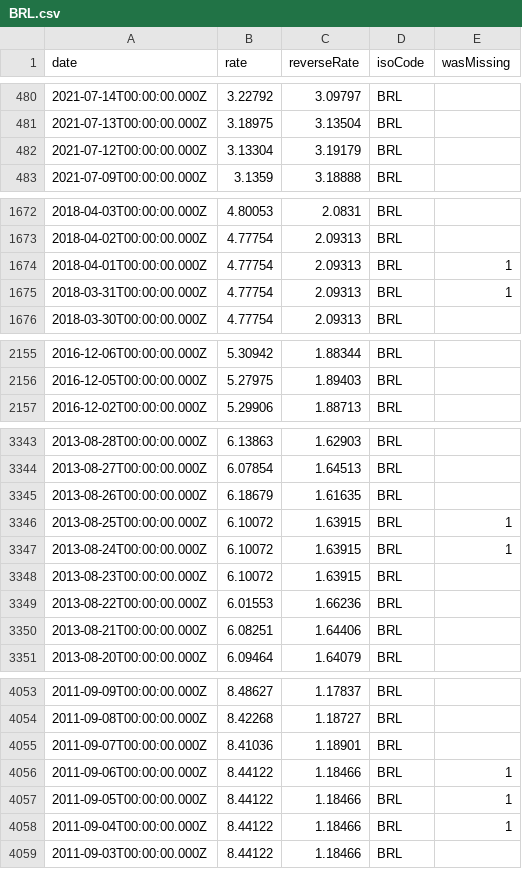
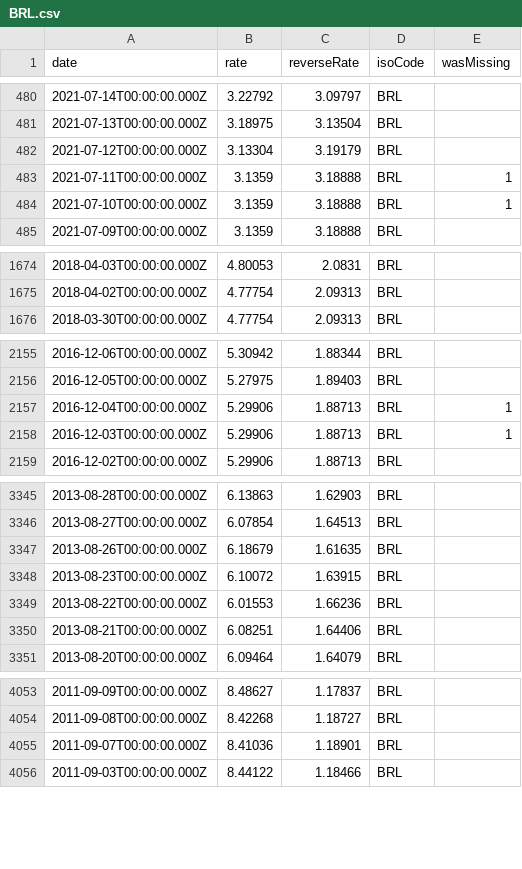
Before and after one commit to GeorgeSG/bnb-currency-exchange-rates, a CSV file: data/BRL.csv, drawn as a sheet; only a part is shown, gaps mark what is left out; removed rows and columns are numbered as before the commit, all else as after; the diff covers the shown part only; the diff names each change by its address in the sheet, - before the commit and + after, or states it on an @@ line.

Commit message:
Update exchange rates

```diff
--- a/data/BRL.csv
+++ b/data/BRL.csv
+row 483: 2021-07-11T00:00:00.000Z | 3.1359 | 3.18888 | BRL | 1
+row 484: 2021-07-10T00:00:00.000Z | 3.1359 | 3.18888 | BRL | 1
-row 1674: 2018-04-01T00:00:00.000Z | 4.77754 | 2.09313 | BRL | 1
-row 1675: 2018-03-31T00:00:00.000Z | 4.77754 | 2.09313 | BRL | 1
+row 2157: 2016-12-04T00:00:00.000Z | 5.29906 | 1.88713 | BRL | 1
+row 2158: 2016-12-03T00:00:00.000Z | 5.29906 | 1.88713 | BRL | 1
-row 3346: 2013-08-25T00:00:00.000Z | 6.10072 | 1.63915 | BRL | 1
-row 3347: 2013-08-24T00:00:00.000Z | 6.10072 | 1.63915 | BRL | 1
-row 4056: 2011-09-06T00:00:00.000Z | 8.44122 | 1.18466 | BRL | 1
-row 4057: 2011-09-05T00:00:00.000Z | 8.44122 | 1.18466 | BRL | 1
-row 4058: 2011-09-04T00:00:00.000Z | 8.44122 | 1.18466 | BRL | 1
```
Also changed, not shown: 2 removed rows elsewhere in this file, data/CAD.csv, data/GBP.csv, 39 other files.
